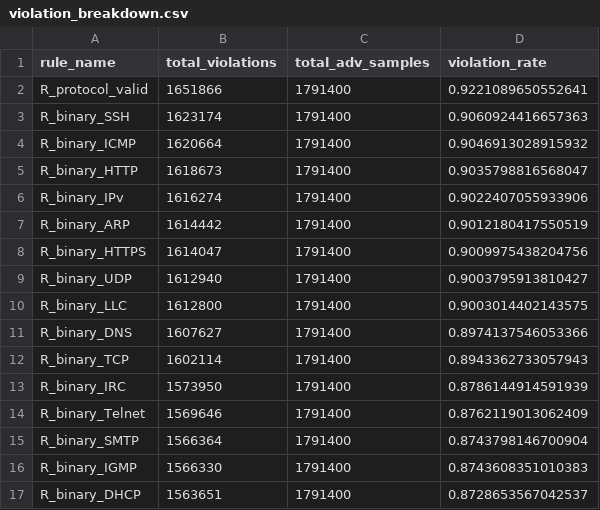
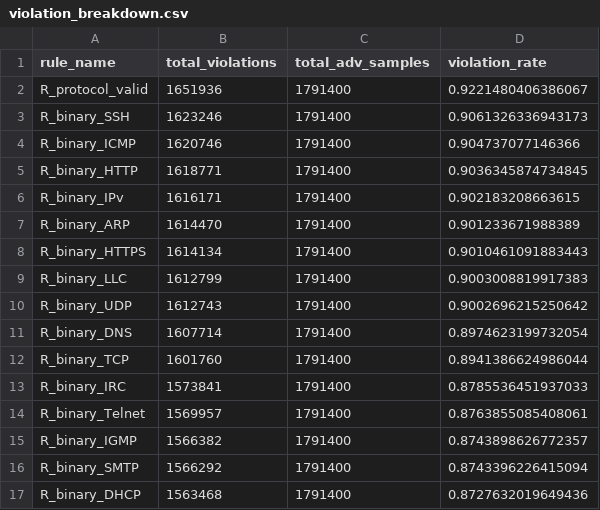
Before and after one commit to altmiko/thesis_final, a CSV file: results/attacks/violation_breakdown.csv, drawn as a sheet; only a part is shown; the diff covers the shown part only.

```diff
--- a/results/attacks/violation_breakdown.csv
+++ b/results/attacks/violation_breakdown.csv
@@ -1,17 +1,17 @@
 rule_name,total_violations,total_adv_samples,violation_rate
-R_protocol_valid,1651866,1791400,0.9221089650552641
-R_binary_SSH,1623174,1791400,0.9060924416657363
-R_binary_ICMP,1620664,1791400,0.9046913028915932
-R_binary_HTTP,1618673,1791400,0.9035798816568047
-R_binary_IPv,1616274,1791400,0.9022407055933906
-R_binary_ARP,1614442,1791400,0.9012180417550519
-R_binary_HTTPS,1614047,1791400,0.9009975438204756
-R_binary_UDP,1612940,1791400,0.9003795913810427
-R_binary_LLC,1612800,1791400,0.9003014402143575
-R_binary_DNS,1607627,1791400,0.8974137546053366
-R_binary_TCP,1602114,1791400,0.8943362733057943
-R_binary_IRC,1573950,1791400,0.8786144914591939
-R_binary_Telnet,1569646,1791400,0.8762119013062409
-R_binary_SMTP,1566364,1791400,0.8743798146700904
-R_binary_IGMP,1566330,1791400,0.8743608351010383
-R_binary_DHCP,1563651,1791400,0.8728653567042537
+R_protocol_valid,1651936,1791400,0.9221480406386067
+R_binary_SSH,1623246,1791400,0.9061326336943173
+R_binary_ICMP,1620746,1791400,0.904737077146366
+R_binary_HTTP,1618771,1791400,0.9036345874734845
+R_binary_IPv,1616171,1791400,0.902183208663615
+R_binary_ARP,1614470,1791400,0.901233671988389
+R_binary_HTTPS,1614134,1791400,0.9010461091883443
+R_binary_LLC,1612799,1791400,0.9003008819917383
+R_binary_UDP,1612743,1791400,0.9002696215250642
+R_binary_DNS,1607714,1791400,0.8974623199732054
+R_binary_TCP,1601760,1791400,0.8941386624986044
+R_binary_IRC,1573841,1791400,0.8785536451937033
+R_binary_Telnet,1569957,1791400,0.8763855085408061
+R_binary_IGMP,1566382,1791400,0.8743898626772357
+R_binary_SMTP,1566292,1791400,0.8743396226415094
+R_binary_DHCP,1563468,1791400,0.8727632019649436
```
Also changed, not shown: 58 edited cells elsewhere in this file, results/attacks/attack_summary.csv, results/attacks/shock_table.csv, 28 other files.
